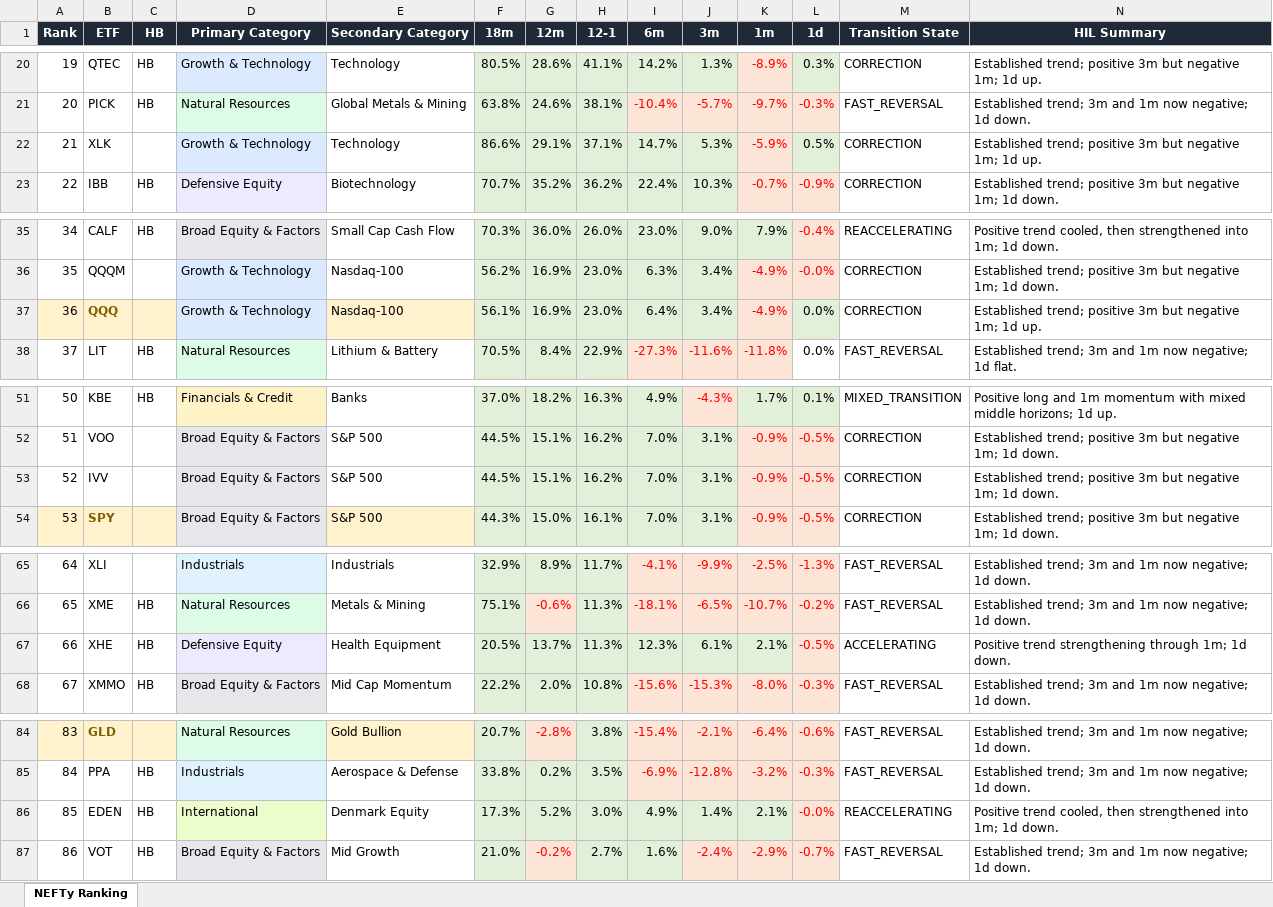
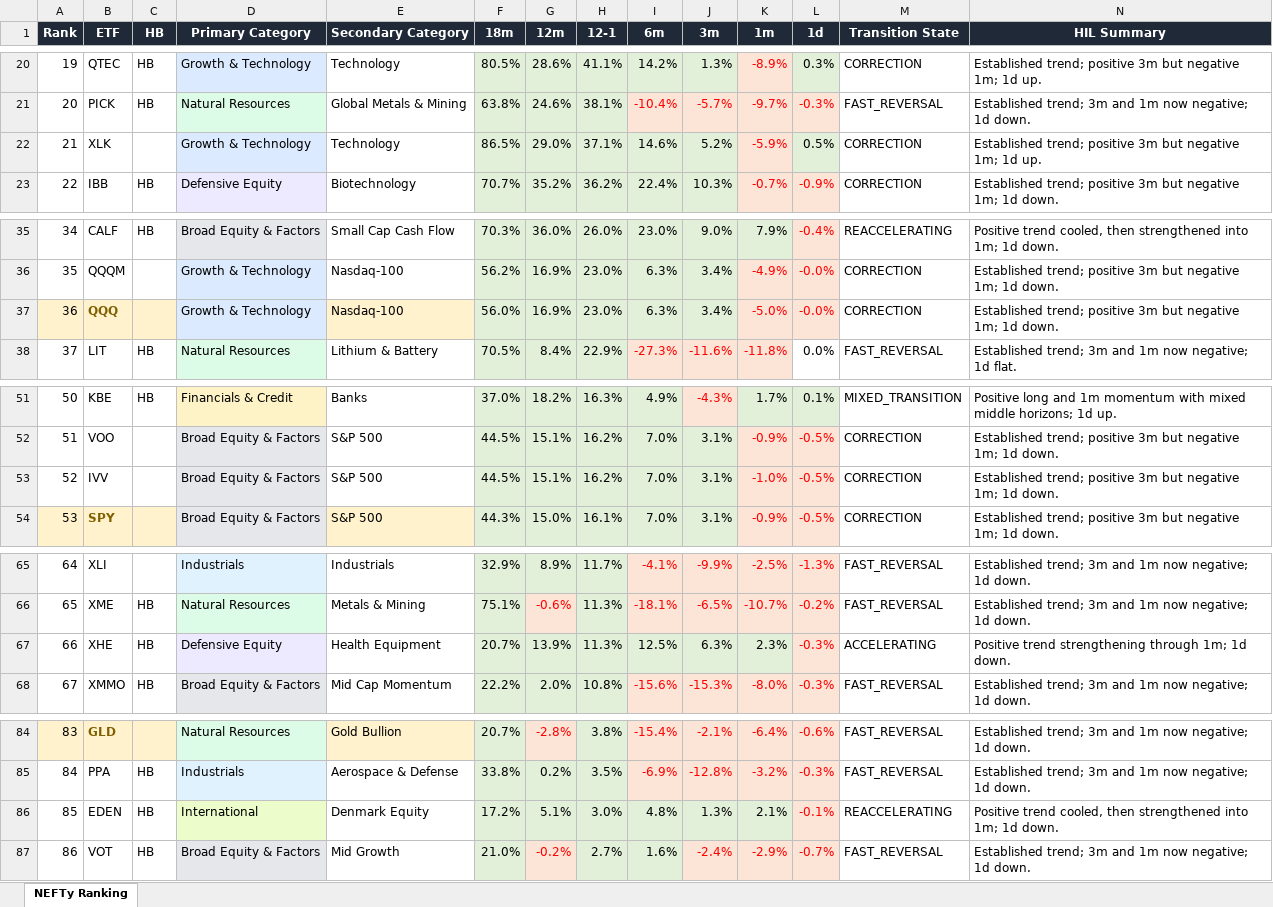
Before and after one commit to DarkMoonv1/NEFTy, an Excel workbook: NEFTy_LATEST.xlsx, sheet NEFTy Ranking, drawn as a sheet; only a part is shown, gaps mark what is left out; values as stored, in another font and other column widths than the file's, no borders; the diff names each change by its address in the sheet, - before the commit and + after, or states it on an @@ line.

Commit message:
Update NEFTy_LATEST.xlsx

```diff
--- a/NEFTy_LATEST.xlsx (sheet NEFTy Ranking)
+++ b/NEFTy_LATEST.xlsx (sheet NEFTy Ranking)
-F22 (18m): 86.6%
+F22 (18m): 86.5%
-G22 (12m): 29.1%
+G22 (12m): 29.0%
-I22 (6m): 14.7%
+I22 (6m): 14.6%
-J22 (3m): 5.3%
+J22 (3m): 5.2%
-F37 (18m): 56.1%
+F37 (18m): 56.0%
-I37 (6m): 6.4%
+I37 (6m): 6.3%
-K37 (1m): -4.9%
+K37 (1m): -5.0%
-L37 (1d): 0.0%
+L37 (1d): -0.0%
@@ L37 fill: #E2F0D9 → #FCE4D6, text colour: black → #FF0000 @@
-N37 (HIL Summary): …1m; 1d up.
+N37 (HIL Summary): …1m; 1d down.
-K53 (1m): -0.9%
+K53 (1m): -1.0%
-F67 (18m): 20.5%
+F67 (18m): 20.7%
-G67 (12m): 13.7%
+G67 (12m): 13.9%
-I67 (6m): 12.3%
+I67 (6m): 12.5%
-J67 (3m): 6.1%
+J67 (3m): 6.3%
-K67 (1m): 2.1%
+K67 (1m): 2.3%
-L67 (1d): -0.5%
+L67 (1d): -0.3%
-F86 (18m): 17.3%
+F86 (18m): 17.2%
-G86 (12m): 5.2%
+G86 (12m): 5.1%
-I86 (6m): 4.9%
+I86 (6m): 4.8%
-J86 (3m): 1.4%
+J86 (3m): 1.3%
-L86 (1d): -0.0%
+L86 (1d): -0.1%
```
